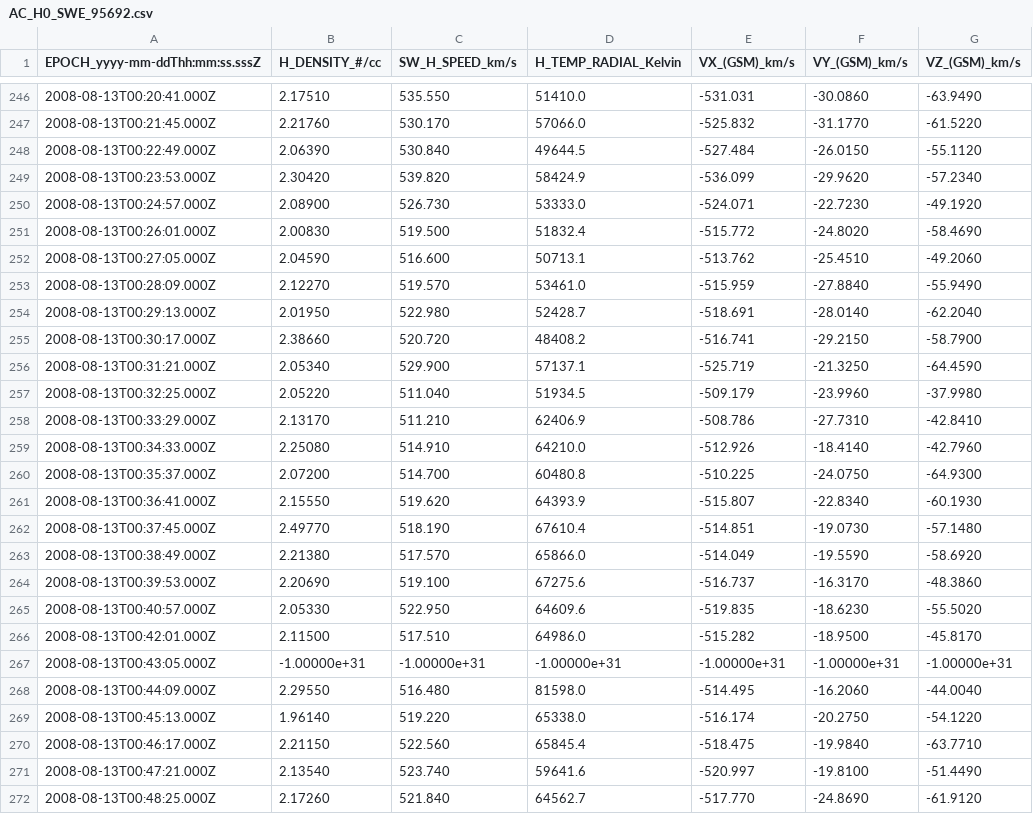
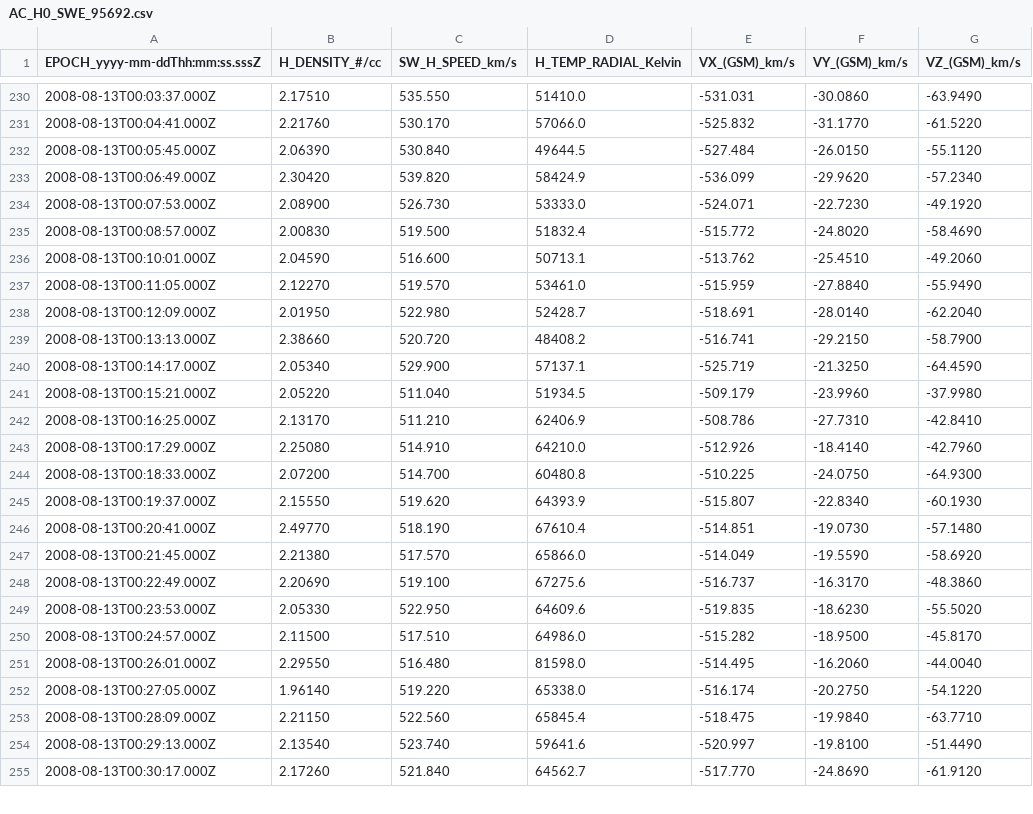
Before and after one commit to KubilayKaganKomurcu/SpaceEnvironment, a CSV file: AC_H0_SWE_95692.csv, drawn as a sheet; only a part is shown, gaps mark what is left out; the diff covers the shown part only.

```diff
--- a/AC_H0_SWE_95692.csv
+++ b/AC_H0_SWE_95692.csv
@@ -246,27 +230,26 @@ EPOCH_yyyy-mm-ddThh:mm:ss.sssZ,H_DENSITY_#/cc,SW_H_SPEED_km/s,H_TEMP_RADIAL_Kelv
-2008-08-13T00:20:41.000Z,2.17510,535.550,51410.0,-531.031,-30.0860,-63.9490
-2008-08-13T00:21:45.000Z,2.21760,530.170,57066.0,-525.832,-31.1770,-61.5220
-2008-08-13T00:22:49.000Z,2.06390,530.840,49644.5,-527.484,-26.0150,-55.1120
-2008-08-13T00:23:53.000Z,2.30420,539.820,58424.9,-536.099,-29.9620,-57.2340
-2008-08-13T00:24:57.000Z,2.08900,526.730,53333.0,-524.071,-22.7230,-49.1920
-2008-08-13T00:26:01.000Z,2.00830,519.500,51832.4,-515.772,-24.8020,-58.4690
-2008-08-13T00:27:05.000Z,2.04590,516.600,50713.1,-513.762,-25.4510,-49.2060
-2008-08-13T00:28:09.000Z,2.12270,519.570,53461.0,-515.959,-27.8840,-55.9490
-2008-08-13T00:29:13.000Z,2.01950,522.980,52428.7,-518.691,-28.0140,-62.2040
-2008-08-13T00:30:17.000Z,2.38660,520.720,48408.2,-516.741,-29.2150,-58.7900
-2008-08-13T00:31:21.000Z,2.05340,529.900,57137.1,-525.719,-21.3250,-64.4590
-2008-08-13T00:32:25.000Z,2.05220,511.040,51934.5,-509.179,-23.9960,-37.9980
-2008-08-13T00:33:29.000Z,2.13170,511.210,62406.9,-508.786,-27.7310,-42.8410
-2008-08-13T00:34:33.000Z,2.25080,514.910,64210.0,-512.926,-18.4140,-42.7960
-2008-08-13T00:35:37.000Z,2.07200,514.700,60480.8,-510.225,-24.0750,-64.9300
-2008-08-13T00:36:41.000Z,2.15550,519.620,64393.9,-515.807,-22.8340,-60.1930
-2008-08-13T00:37:45.000Z,2.49770,518.190,67610.4,-514.851,-19.0730,-57.1480
-2008-08-13T00:38:49.000Z,2.21380,517.570,65866.0,-514.049,-19.5590,-58.6920
-2008-08-13T00:39:53.000Z,2.20690,519.100,67275.6,-516.737,-16.3170,-48.3860
-2008-08-13T00:40:57.000Z,2.05330,522.950,64609.6,-519.835,-18.6230,-55.5020
-2008-08-13T00:42:01.000Z,2.11500,517.510,64986.0,-515.282,-18.9500,-45.8170
-2008-08-13T00:43:05.000Z,-1.00000e+31,-1.00000e+31,-1.00000e+31,-1.00000e+31,-1.00000e+31,-1.00000e+31
-2008-08-13T00:44:09.000Z,2.29550,516.480,81598.0,-514.495,-16.2060,-44.0040
-2008-08-13T00:45:13.000Z,1.96140,519.220,65338.0,-516.174,-20.2750,-54.1220
-2008-08-13T00:46:17.000Z,2.21150,522.560,65845.4,-518.475,-19.9840,-63.7710
-2008-08-13T00:47:21.000Z,2.13540,523.740,59641.6,-520.997,-19.8100,-51.4490
-2008-08-13T00:48:25.000Z,2.17260,521.840,64562.7,-517.770,-24.8690,-61.9120
+2008-08-13T00:03:37.000Z,2.17510,535.550,51410.0,-531.031,-30.0860,-63.9490
+2008-08-13T00:04:41.000Z,2.21760,530.170,57066.0,-525.832,-31.1770,-61.5220
+2008-08-13T00:05:45.000Z,2.06390,530.840,49644.5,-527.484,-26.0150,-55.1120
+2008-08-13T00:06:49.000Z,2.30420,539.820,58424.9,-536.099,-29.9620,-57.2340
+2008-08-13T00:07:53.000Z,2.08900,526.730,53333.0,-524.071,-22.7230,-49.1920
+2008-08-13T00:08:57.000Z,2.00830,519.500,51832.4,-515.772,-24.8020,-58.4690
+2008-08-13T00:10:01.000Z,2.04590,516.600,50713.1,-513.762,-25.4510,-49.2060
+2008-08-13T00:11:05.000Z,2.12270,519.570,53461.0,-515.959,-27.8840,-55.9490
+2008-08-13T00:12:09.000Z,2.01950,522.980,52428.7,-518.691,-28.0140,-62.2040
+2008-08-13T00:13:13.000Z,2.38660,520.720,48408.2,-516.741,-29.2150,-58.7900
+2008-08-13T00:14:17.000Z,2.05340,529.900,57137.1,-525.719,-21.3250,-64.4590
+2008-08-13T00:15:21.000Z,2.05220,511.040,51934.5,-509.179,-23.9960,-37.9980
+2008-08-13T00:16:25.000Z,2.13170,511.210,62406.9,-508.786,-27.7310,-42.8410
+2008-08-13T00:17:29.000Z,2.25080,514.910,64210.0,-512.926,-18.4140,-42.7960
+2008-08-13T00:18:33.000Z,2.07200,514.700,60480.8,-510.225,-24.0750,-64.9300
+2008-08-13T00:19:37.000Z,2.15550,519.620,64393.9,-515.807,-22.8340,-60.1930
+2008-08-13T00:20:41.000Z,2.49770,518.190,67610.4,-514.851,-19.0730,-57.1480
+2008-08-13T00:21:45.000Z,2.21380,517.570,65866.0,-514.049,-19.5590,-58.6920
+2008-08-13T00:22:49.000Z,2.20690,519.100,67275.6,-516.737,-16.3170,-48.3860
+2008-08-13T00:23:53.000Z,2.05330,522.950,64609.6,-519.835,-18.6230,-55.5020
+2008-08-13T00:24:57.000Z,2.11500,517.510,64986.0,-515.282,-18.9500,-45.8170
+2008-08-13T00:26:01.000Z,2.29550,516.480,81598.0,-514.495,-16.2060,-44.0040
+2008-08-13T00:27:05.000Z,1.96140,519.220,65338.0,-516.174,-20.2750,-54.1220
+2008-08-13T00:28:09.000Z,2.21150,522.560,65845.4,-518.475,-19.9840,-63.7710
+2008-08-13T00:29:13.000Z,2.13540,523.740,59641.6,-520.997,-19.8100,-51.4490
+2008-08-13T00:30:17.000Z,2.17260,521.840,64562.7,-517.770,-24.8690,-61.9120
```
Also changed, not shown: 16 removed rows and 23 edited cells elsewhere in this file, AC_H0_MFI_95692.csv, new_data.csv, 3 other files.
